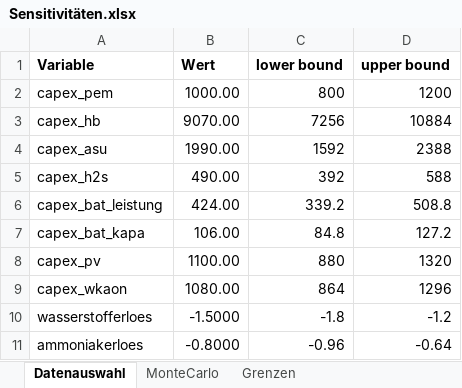
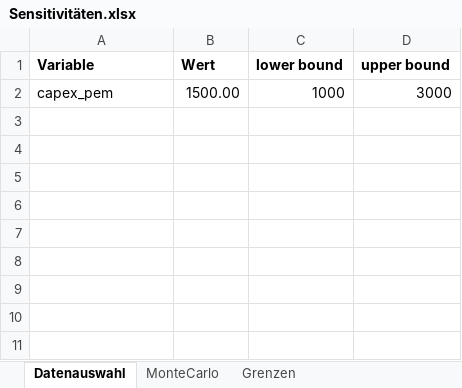
Before and after one commit to michaelheberl/FENES_P2X, an Excel workbook: Ammoniak/Ammoniak_Sensitivität/Sensitivitäten.xlsx, sheet Datenauswahl, drawn as a sheet; values as stored, in another font and other column widths than the file's, no borders; removed rows and columns are numbered as before the commit, all else as after; the diff names each change by its address in the sheet, - before the commit and + after, or states it on an @@ line.

Commit message:
Sensitivitäten Ammoniak
Ammoniakmodelle Sensitivitäten gerechnet
Ansonsten nur Modell laufen lassen

```diff
--- a/Ammoniak/Ammoniak_Sensitivität/Sensitivitäten.xlsx (sheet Datenauswahl)
+++ b/Ammoniak/Ammoniak_Sensitivität/Sensitivitäten.xlsx (sheet Datenauswahl)
-row 2: capex_pem | 1000.00 | 800 | 1200
-row 3: capex_hb | 9070.00 | 7256 | 10884
-row 4: capex_asu | 1990.00 | 1592 | 2388
-row 5: capex_h2s | 490.00 | 392 | 588
-row 6: capex_bat_leistung | 424.00 | 339.2 | 508.8
-row 7: capex_bat_kapa | 106.00 | 84.8 | 127.2
-row 8: capex_pv | 1100.00 | 880 | 1320
-row 9: capex_wkaon | 1080.00 | 864 | 1296
-row 10: wasserstofferloes | -1.5000 | -1.8 | -1.2
-row 11: ammoniakerloes | -0.8000 | -0.96 | -0.64
+row 2: capex_pem | 1500.00 | 1000 | 3000
```
Also changed, not shown: Ammoniak/Ammoniak_Brownfield_H2_N2_HB_Höchst/Datenbank.xlsx, Ammoniak/Ammoniak_Greenfield_Patagonien/Datenbank.xlsx, 16 other files.
